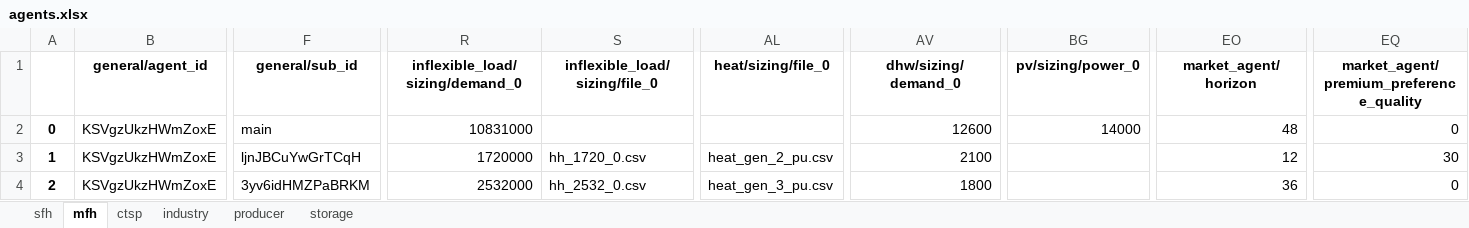
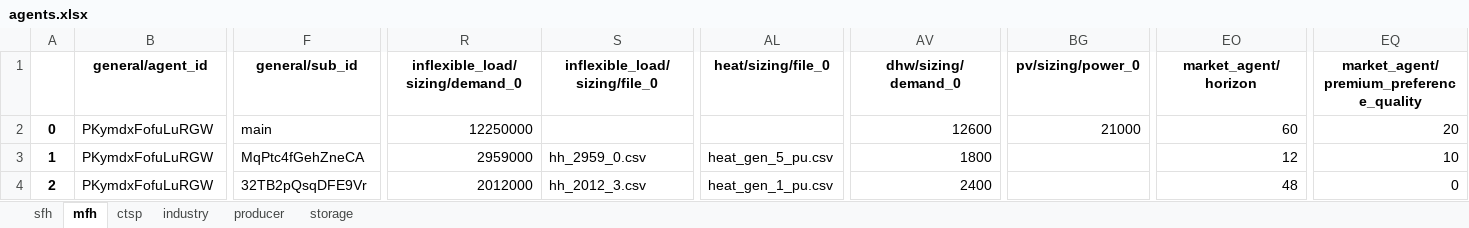
Before and after one commit to tum-ens/HAMLET, an Excel workbook: 02 - config/example_small/agents.xlsx, sheet mfh, drawn as a sheet; only a part is shown, gaps mark what is left out; values as stored, in another font and other column widths than the file's, no borders; the diff covers the shown part only; the diff names each change by its address in the sheet, - before the commit and + after, or states it on an @@ line.

Commit message:
Split agents.py to different classes

```diff
--- a/02 - config/example_small/agents.xlsx (sheet mfh)
+++ b/02 - config/example_small/agents.xlsx (sheet mfh)
-B2:B4 (general/agent_id): KSVgzUkzHWmZoxE
+B2:B4 (general/agent_id): PKymdxFofuLuRGW
-R2 (inflexible_load/sizing/demand_0): 10831000
+R2 (inflexible_load/sizing/demand_0): 12250000
-BG2 (pv/sizing/power_0): 14000
+BG2 (pv/sizing/power_0): 21000
-EO2 (market_agent/horizon): 48
+EO2 (market_agent/horizon): 60
-EQ2: 0
+EQ2: 20
-F3 (general/sub_id): ljnJBCuYwGrTCqH
+F3 (general/sub_id): MqPtc4fGehZneCA
-R3 (inflexible_load/sizing/demand_0): 1720000
+R3 (inflexible_load/sizing/demand_0): 2959000
-S3 (inflexible_load/sizing/file_0): hh_1720_0.csv
+S3 (inflexible_load/sizing/file_0): hh_2959_0.csv
-AL3 (heat/sizing/file_0): heat_gen_2_pu.csv
+AL3 (heat/sizing/file_0): heat_gen_5_pu.csv
-AV3 (dhw/sizing/demand_0): 2100
+AV3 (dhw/sizing/demand_0): 1800
-EQ3: 30
+EQ3: 10
-F4 (general/sub_id): 3yv6idHMZPaBRKM
+F4 (general/sub_id): 32TB2pQsqDFE9Vr
-R4 (inflexible_load/sizing/demand_0): 2532000
+R4 (inflexible_load/sizing/demand_0): 2012000
-S4 (inflexible_load/sizing/file_0): hh_2532_0.csv
+S4 (inflexible_load/sizing/file_0): hh_2012_3.csv
-AL4 (heat/sizing/file_0): heat_gen_3_pu.csv
+AL4 (heat/sizing/file_0): heat_gen_1_pu.csv
-AV4 (dhw/sizing/demand_0): 1800
+AV4 (dhw/sizing/demand_0): 2400
-EO4 (market_agent/horizon): 36
+EO4 (market_agent/horizon): 48
```
Also changed, not shown: 225 edited cells elsewhere in this sheet, sheet sfh, sheet ctsp, sheet producer, sheet storage, sheet industry, 8 other files.
